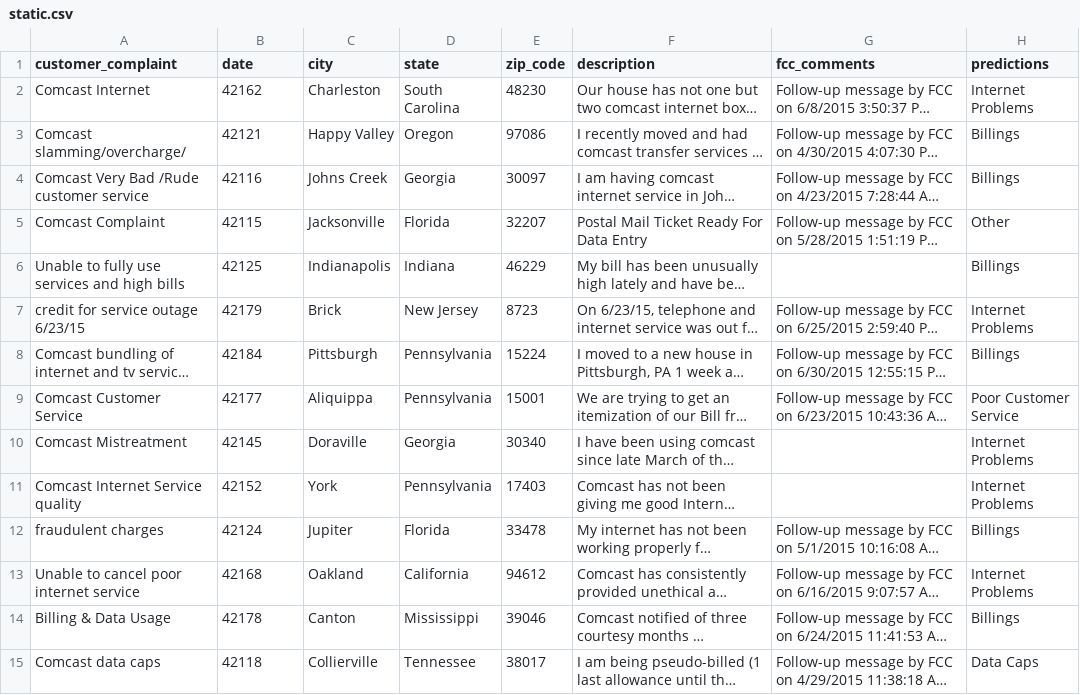
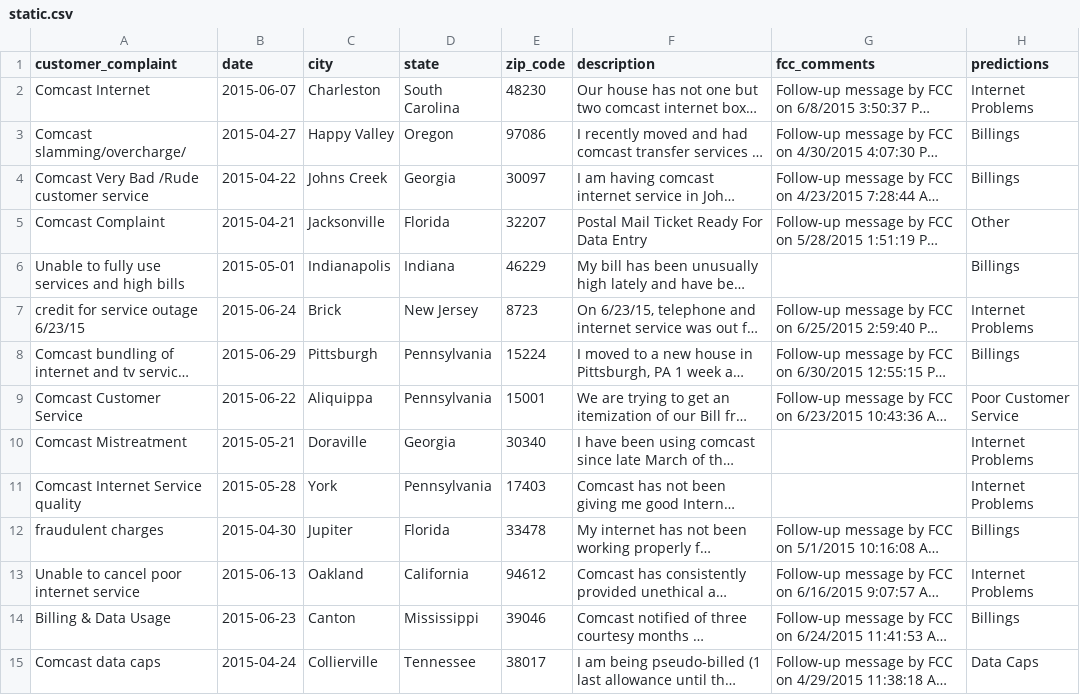
Before and after one commit to ChigozieObika/complaints_classification, a CSV file: app/input_files/static.csv, drawn as a sheet; only a part is shown; long unchanged cells end in …; the diff covers the shown part only; the diff names each change by its address in the sheet, - before the commit and + after, or states it on an @@ line.

```diff
--- a/app/input_files/static.csv
+++ b/app/input_files/static.csv
-B2 (date): 42162
+B2 (date): 2015-06-07
-B3 (date): 42121
+B3 (date): 2015-04-27
-B4 (date): 42116
+B4 (date): 2015-04-22
-B5 (date): 42115
+B5 (date): 2015-04-21
-B6 (date): 42125
+B6 (date): 2015-05-01
-B7 (date): 42179
+B7 (date): 2015-06-24
-B8 (date): 42184
+B8 (date): 2015-06-29
-B9 (date): 42177
+B9 (date): 2015-06-22
-B10 (date): 42145
+B10 (date): 2015-05-21
-B11 (date): 42152
+B11 (date): 2015-05-28
-B12 (date): 42124
+B12 (date): 2015-04-30
-B13 (date): 42168
+B13 (date): 2015-06-13
-B14 (date): 42178
+B14 (date): 2015-06-23
-B15 (date): 42118
+B15 (date): 2015-04-24
```
Also changed, not shown: 35 edited cells elsewhere in this file, 9 other files.
